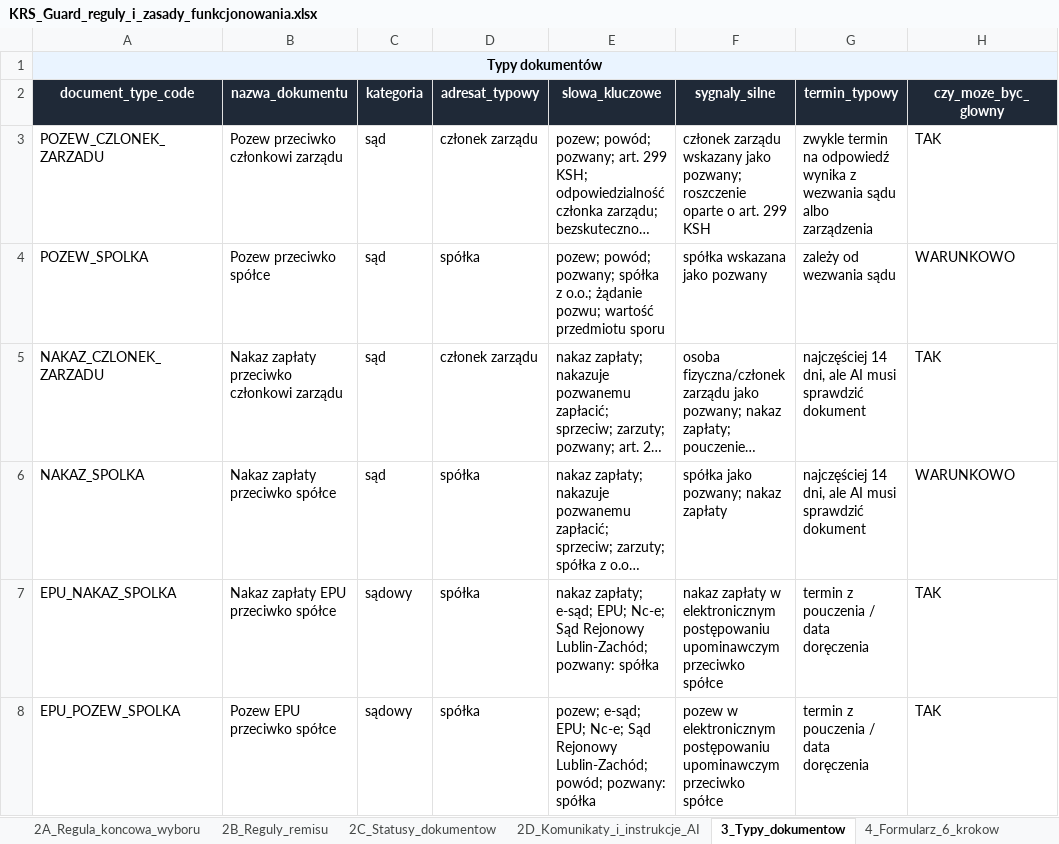
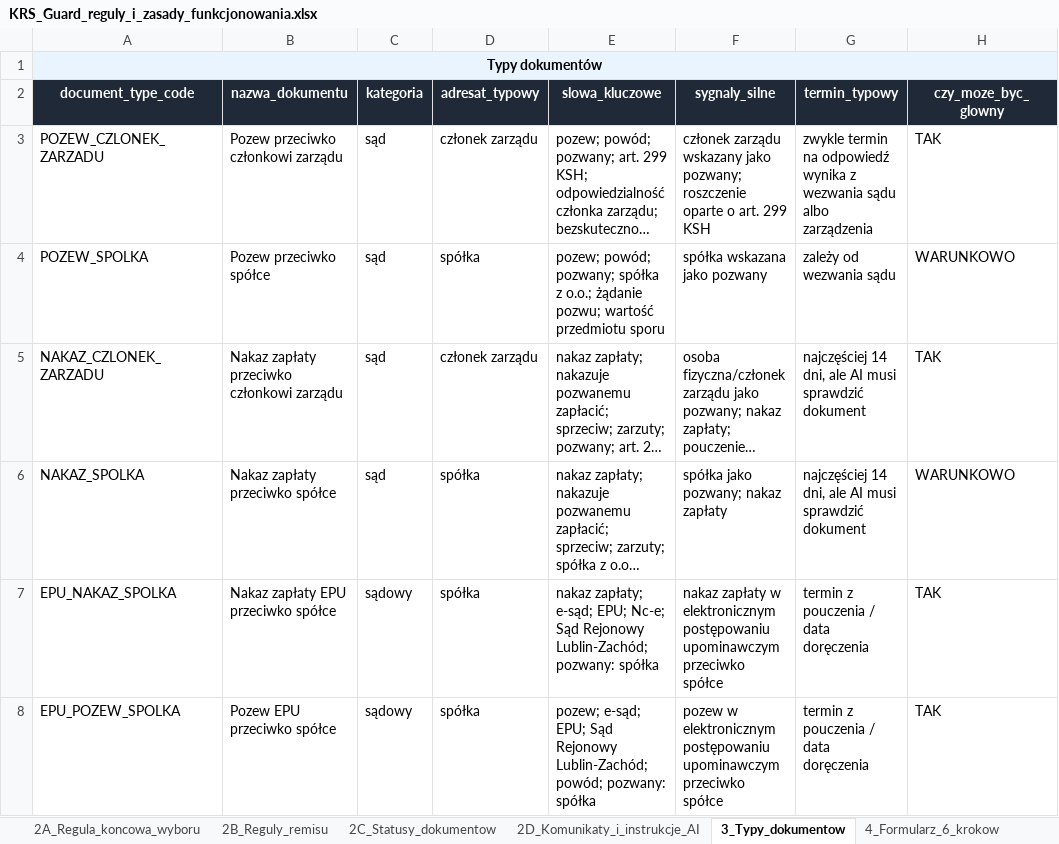
Before and after one commit to pczak333/Kalkulator_ryzyka_app, an Excel workbook: dane_wejściowe/KRS_Guard_reguly_i_zasady_funkcjonowania.xlsx, sheet 3_Typy_dokumentow, drawn as a sheet; only a part is shown; long unchanged cells end in …; values as stored, in another font and other column widths than the file's, no borders; the diff covers the shown part only; the diff names each change by its address in the sheet, - before the commit and + after, or states it on an @@ line.

```diff
--- a/dane_wejściowe/KRS_Guard_reguly_i_zasady_funkcjonowania.xlsx (sheet 3_Typy_dokumentow)
+++ b/dane_wejściowe/KRS_Guard_reguly_i_zasady_funkcjonowania.xlsx (sheet 3_Typy_dokumentow)
-E8 (slowa_kluczowe): …e-sąd; EPU; Nc-e; Sąd Rejonowy…
+E8 (slowa_kluczowe): …e-sąd; EPU; Sąd Rejonowy…
```
Also changed, not shown: 1 added row and 4 edited cells elsewhere in this sheet, 6 other files.
